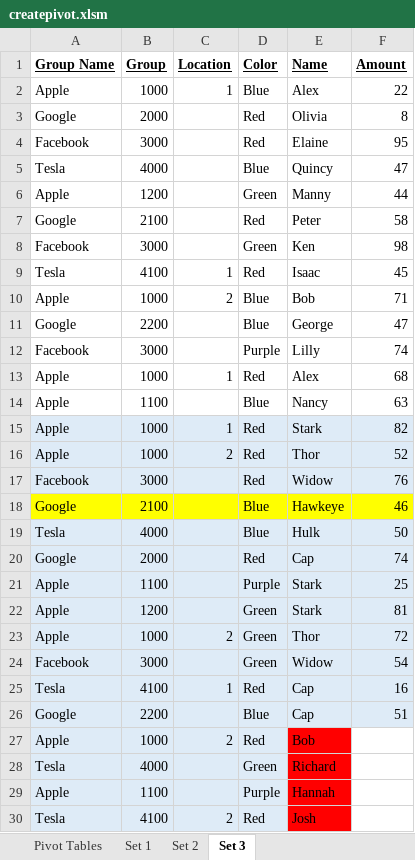
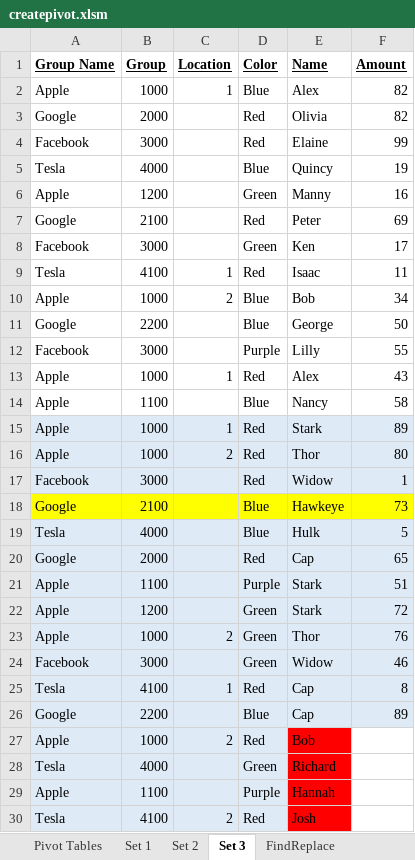
Before and after one commit to chrisvillan/excelnotes, an Excel workbook: createpivot.xlsm, sheet Set 3, drawn as a sheet; only a part is shown; values as stored, in another font and other column widths than the file's, no borders; table styles not drawn; the diff names each change by its address in the sheet, - before the commit and + after, or states it on an @@ line.

```diff
--- a/createpivot.xlsm (sheet Set 3)
+++ b/createpivot.xlsm (sheet Set 3)
+sheet tab: FindReplace
-F2 (Amount): 22
+F2 (Amount): 82
-F3 (Amount): 8
+F3 (Amount): 82
-F4 (Amount): 95
+F4 (Amount): 99
-F5 (Amount): 47
+F5 (Amount): 19
-F6 (Amount): 44
+F6 (Amount): 16
-F7 (Amount): 58
+F7 (Amount): 69
-F8 (Amount): 98
+F8 (Amount): 17
-F9 (Amount): 45
+F9 (Amount): 11
-F10 (Amount): 71
+F10 (Amount): 34
-F11 (Amount): 47
+F11 (Amount): 50
-F12 (Amount): 74
+F12 (Amount): 55
-F13 (Amount): 68
+F13 (Amount): 43
-F14 (Amount): 63
+F14 (Amount): 58
-F15 (Amount): 82
+F15 (Amount): 89
-F16 (Amount): 52
+F16 (Amount): 80
-F17 (Amount): 76
+F17 (Amount): 1
-F18 (Amount): 46
+F18 (Amount): 73
-F19 (Amount): 50
+F19 (Amount): 5
-F20 (Amount): 74
+F20 (Amount): 65
-F21 (Amount): 25
+F21 (Amount): 51
-F22 (Amount): 81
+F22 (Amount): 72
-F23 (Amount): 72
+F23 (Amount): 76
-F24 (Amount): 54
+F24 (Amount): 46
-F25 (Amount): 16
+F25 (Amount): 8
-F26 (Amount): 51
+F26 (Amount): 89
```
Also changed, not shown: sheet Set 2, sheet Set 1, other sheet tabs, charts or pictures.
